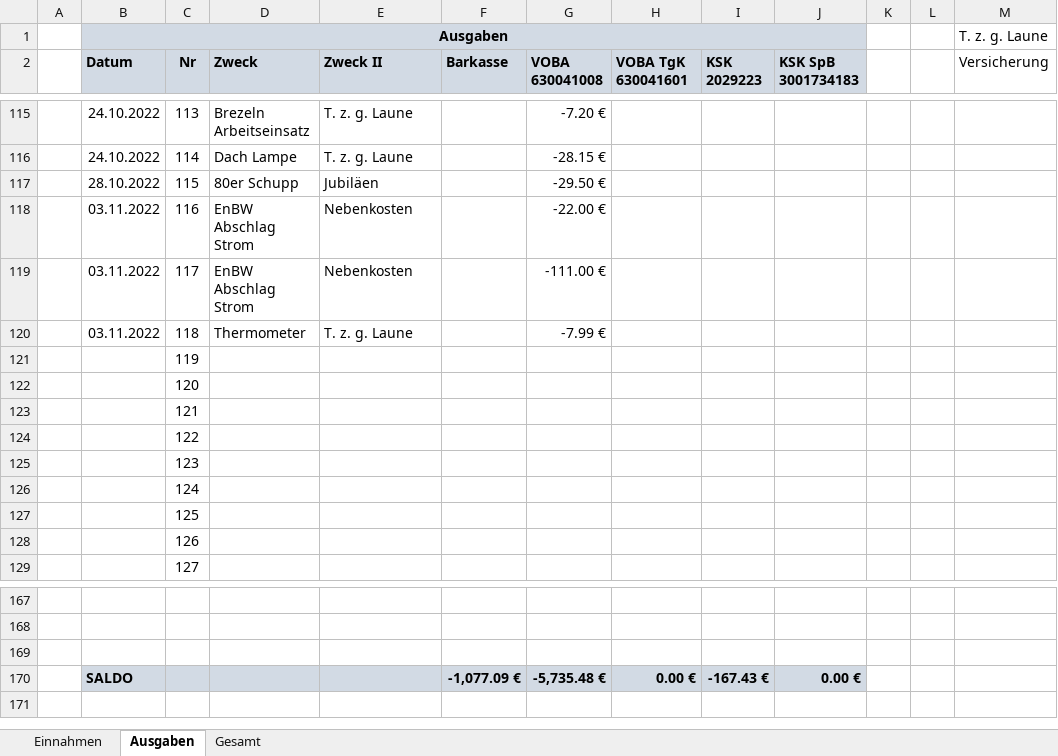
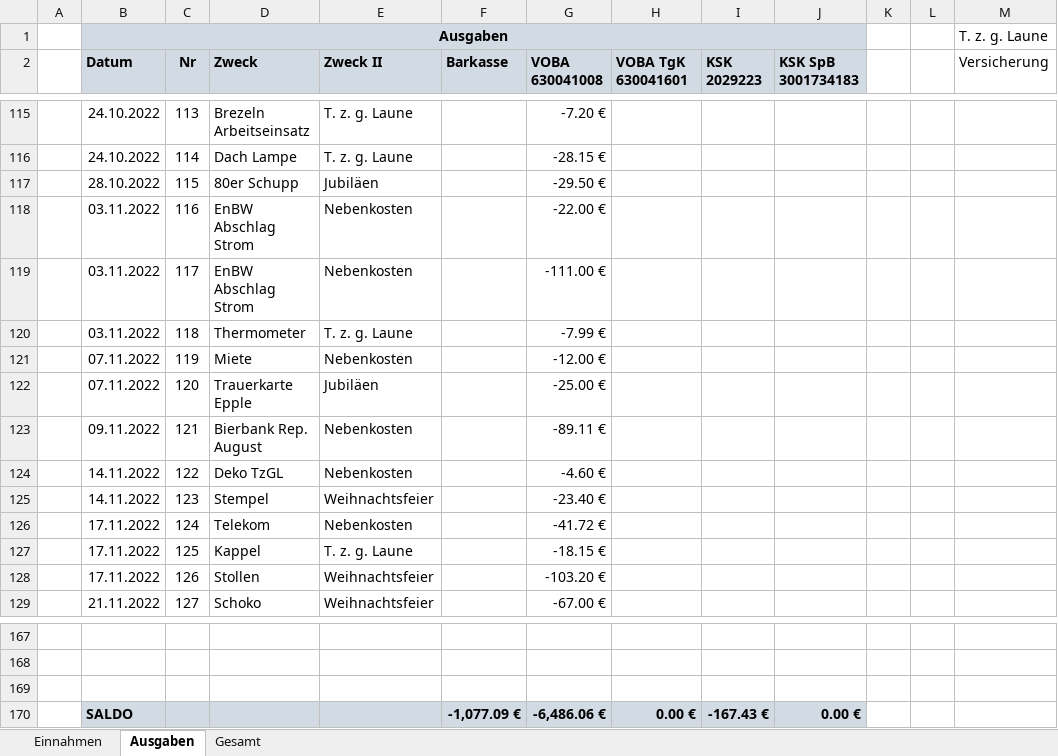
Before and after one commit to bwildner/AWO, an Excel workbook: AWO_Einnahmen_Ausgaben_2022.xlsx, sheet Ausgaben, drawn as a sheet; only a part is shown, gaps mark what is left out; values as stored, in another font and other column widths than the file's, no borders; conditional formats not drawn; the diff covers the shown part only; the diff names each change by its address in the sheet, - before the commit and + after, or states it on an @@ line.

```diff
--- a/AWO_Einnahmen_Ausgaben_2022.xlsx (sheet Ausgaben)
+++ b/AWO_Einnahmen_Ausgaben_2022.xlsx (sheet Ausgaben)
-B121:B122 (Datum): (empty)
+B121:B122 (Datum): 07.11.2022
-D121 (Zweck): (empty)
+D121 (Zweck): Miete
-E121 (Zweck II): (empty)
+E121 (Zweck II): Nebenkosten
-G121 (VOBA 630041008): (empty)
+G121 (VOBA 630041008): -12.00 €
-D122 (Zweck): (empty)
+D122 (Zweck): Trauerkarte Epple
-E122 (Zweck II): (empty)
+E122 (Zweck II): Jubiläen
-G122 (VOBA 630041008): (empty)
+G122 (VOBA 630041008): -25.00 €
-B123 (Datum): (empty)
+B123 (Datum): 09.11.2022
-D123 (Zweck): (empty)
+D123 (Zweck): Bierbank Rep. August
-E123:E124 (Zweck II): (empty)
+E123:E124 (Zweck II): Nebenkosten
-G123 (VOBA 630041008): (empty)
+G123 (VOBA 630041008): -89.11 €
-B124:B125 (Datum): (empty)
+B124:B125 (Datum): 14.11.2022
-D124 (Zweck): (empty)
+D124 (Zweck): Deko TzGL
-G124 (VOBA 630041008): (empty)
+G124 (VOBA 630041008): -4.60 €
-D125 (Zweck): (empty)
+D125 (Zweck): Stempel
-E125 (Zweck II): (empty)
+E125 (Zweck II): Weihnachtsfeier
-G125 (VOBA 630041008): (empty)
+G125 (VOBA 630041008): -23.40 €
-B126:B128 (Datum): (empty)
+B126:B128 (Datum): 17.11.2022
-D126 (Zweck): (empty)
+D126 (Zweck): Telekom
-E126 (Zweck II): (empty)
+E126 (Zweck II): Nebenkosten
-G126 (VOBA 630041008): (empty)
+G126 (VOBA 630041008): -41.72 €
-D127 (Zweck): (empty)
+D127 (Zweck): Kappel
-E127 (Zweck II): (empty)
+E127 (Zweck II): T. z. g. Laune
-G127 (VOBA 630041008): (empty)
+G127 (VOBA 630041008): -18.15 €
-D128 (Zweck): (empty)
+D128 (Zweck): Stollen
-E128:E129 (Zweck II): (empty)
+E128:E129 (Zweck II): Weihnachtsfeier
-G128 (VOBA 630041008): (empty)
+G128 (VOBA 630041008): -103.20 €
-B129 (Datum): (empty)
+B129 (Datum): 21.11.2022
-D129 (Zweck): (empty)
+D129 (Zweck): Schoko
-G129 (VOBA 630041008): (empty)
+G129 (VOBA 630041008): -67.00 €
-G170 (VOBA 630041008): -5,735.48 €
+G170 (VOBA 630041008): -6,486.06 €
```
Also changed, not shown: 20 edited cells elsewhere in this sheet, sheet Einnahmen, 12 other files.
